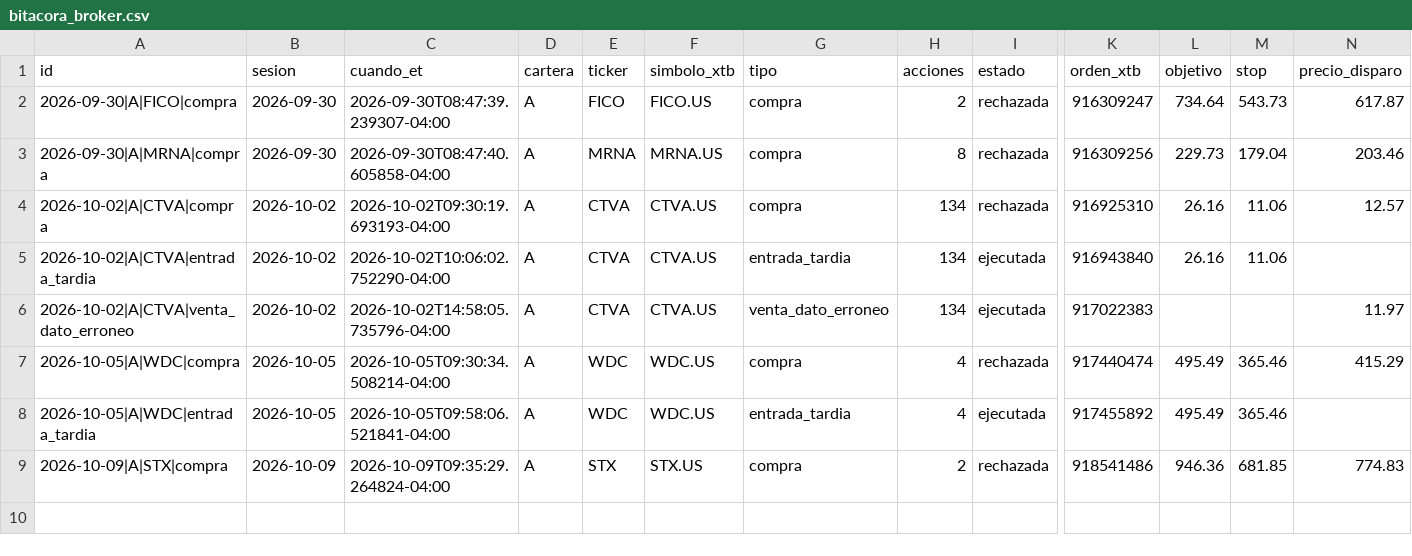
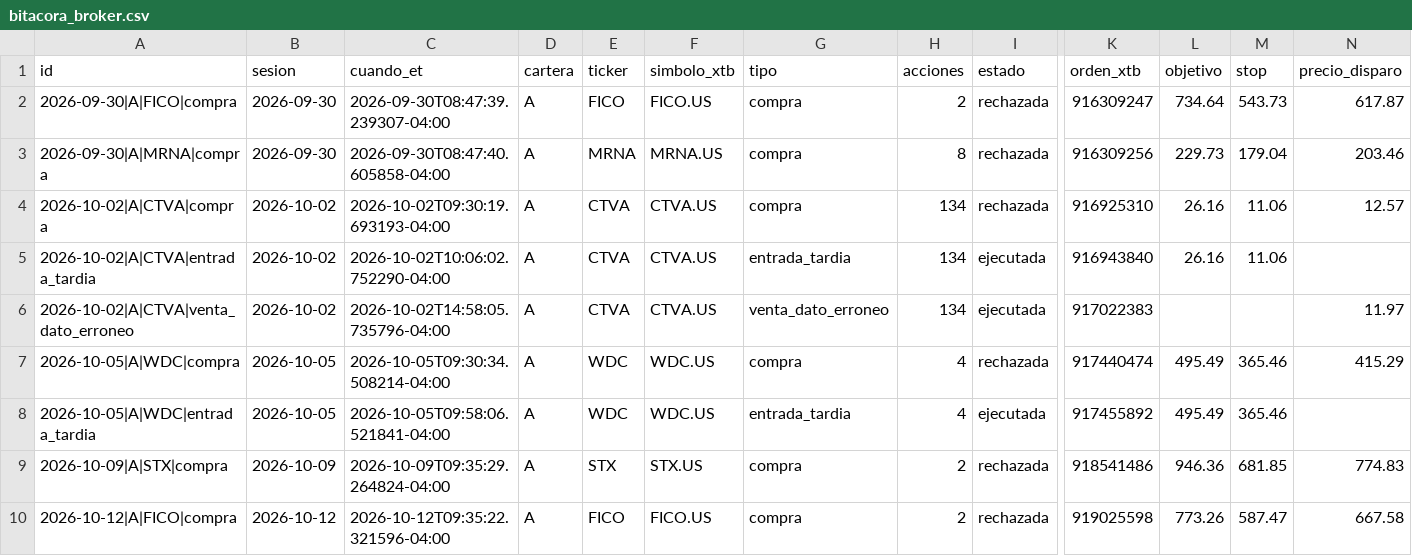
Before and after one commit to sebas1331/centinela-sp500, a CSV file: bitacora_broker.csv, drawn as a sheet; only a part is shown, gaps mark what is left out; rows hold the shown columns only; the diff names each change by its address in the sheet, - before the commit and + after, or states it on an @@ line.

```diff
--- a/bitacora_broker.csv
+++ b/bitacora_broker.csv
+row 10: 2026-10-12|A|FICO|compra | 2026-10-12 | 2026-10-12T09:35:22.321596-04:00 | A | FICO | FICO.US | compra | 2 | rechazada | 919025598 | 773.26 | 587.47 | 667.58
```
Also changed, not shown: estado/fiabilidad_broker.csv.
